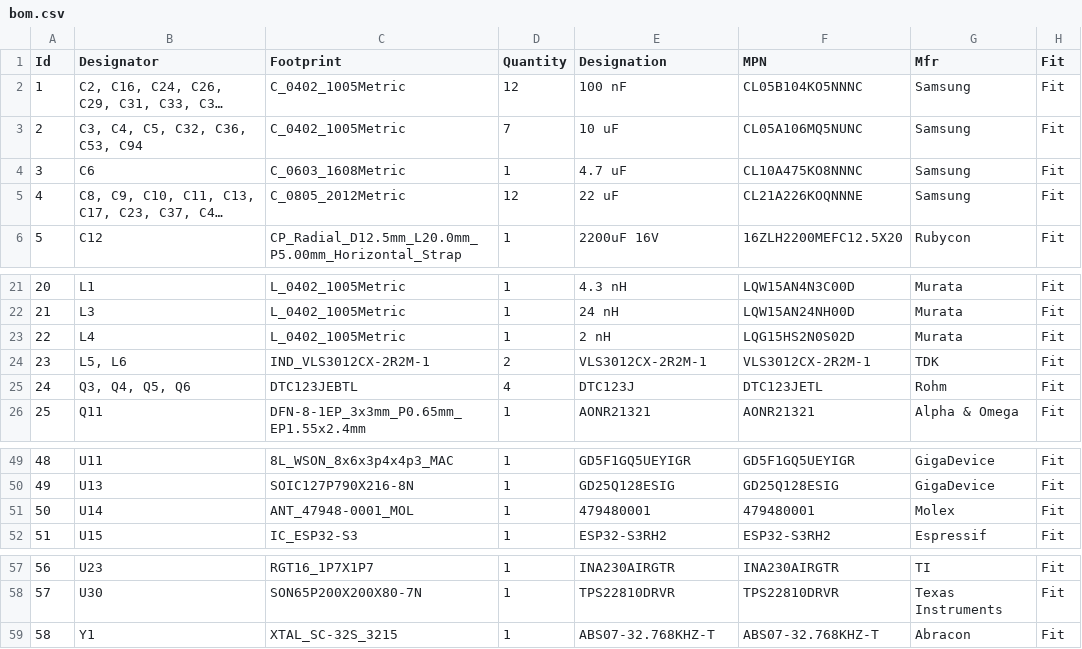
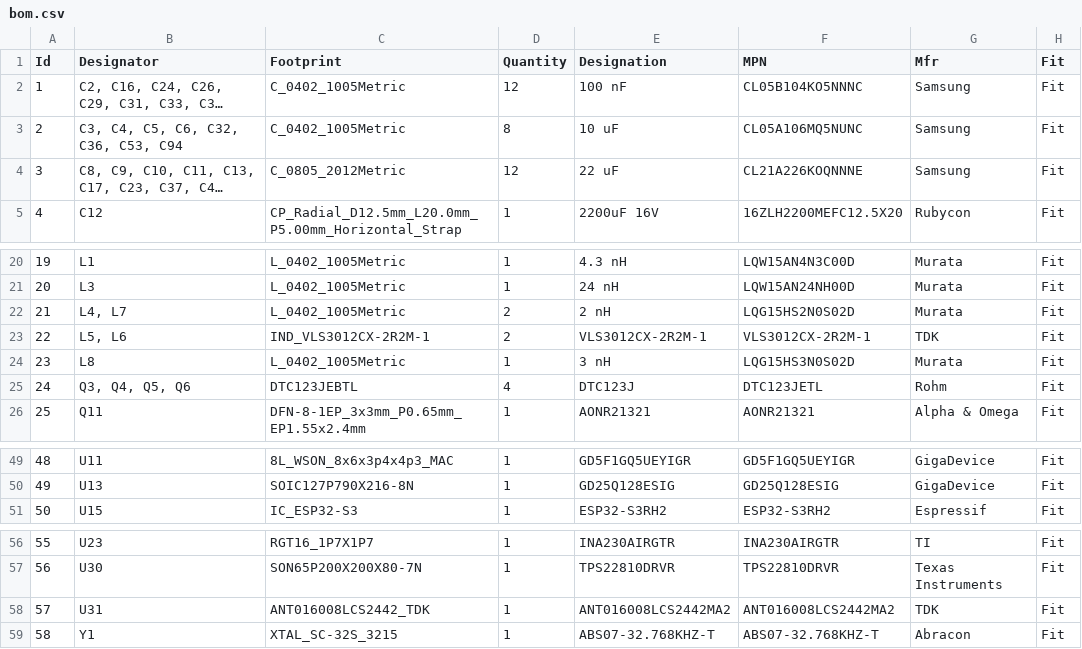
Before and after one commit to Tinkerbug-Robotics/TinkerRocket, a CSV file: hardware/rocket-computer-mini/bom.csv, drawn as a sheet; only a part is shown, gaps mark what is left out; long unchanged cells end in …; removed rows and columns are numbered as before the commit, all else as after; the diff names each change by its address in the sheet, - before the commit and + after, or states it on an @@ line.

```diff
--- a/hardware/rocket-computer-mini/bom.csv
+++ b/hardware/rocket-computer-mini/bom.csv
-B3 (Designator): C3, C4, C5, C32, C36, C53, C94
+B3 (Designator): C3, C4, C5, C6, C32, C36, C53, C94
-D3 (Quantity): 7
+D3 (Quantity): 8
-row 4: 3 | C6 | C_0603_1608Metric | 1 | 4.7 uF | CL10A475KO8NNNC | Samsung | Fit
@@ column A (Id) renumbered between rows 4 and 57 @@
-B22 (Designator): L4
+B22 (Designator): L4, L7
-D22 (Quantity): 1
+D22 (Quantity): 2
+row 24: 23 | L8 | L_0402_1005Metric | 1 | 3 nH | LQG15HS3N0S02D | Murata | Fit
-row 51: 50 | U14 | ANT_47948-0001_MOL | 1 | 479480001 | 479480001 | Molex | Fit
+row 58: 57 | U31 | ANT016008LCS2442_TDK | 1 | ANT016008LCS2442MA2 | ANT016008LCS2442MA2 | TDK | Fit
```
Also changed, not shown: 6 other files.
